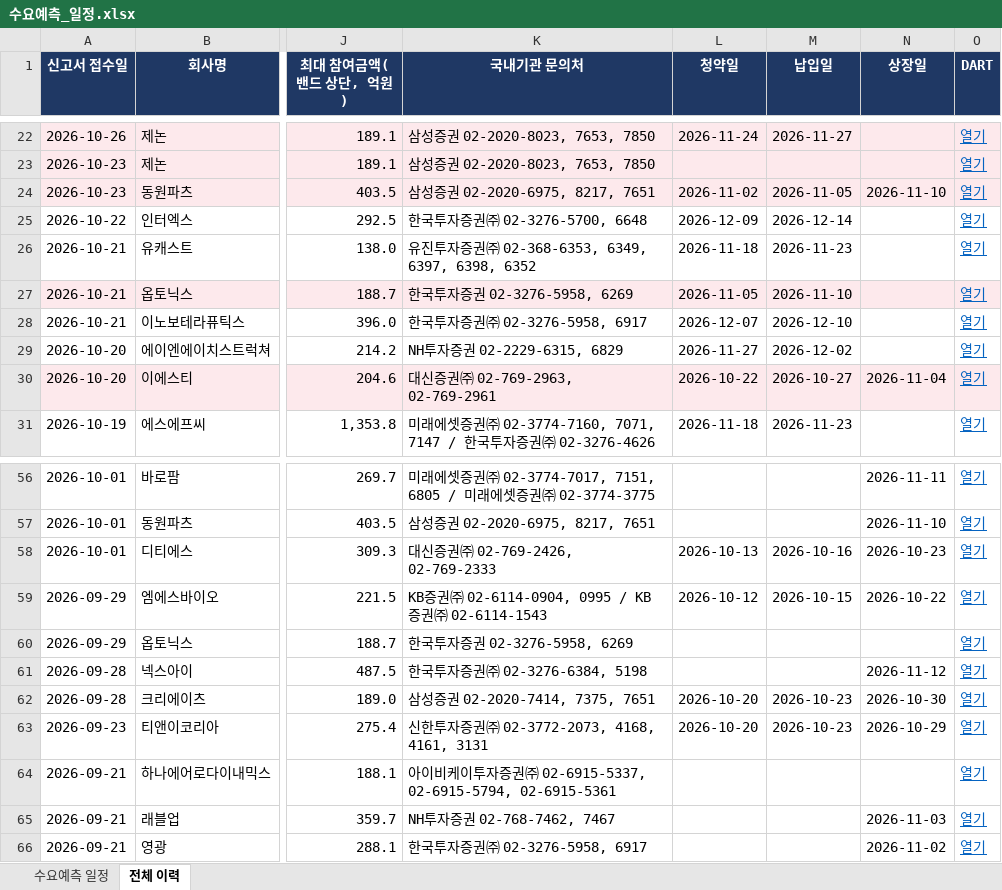
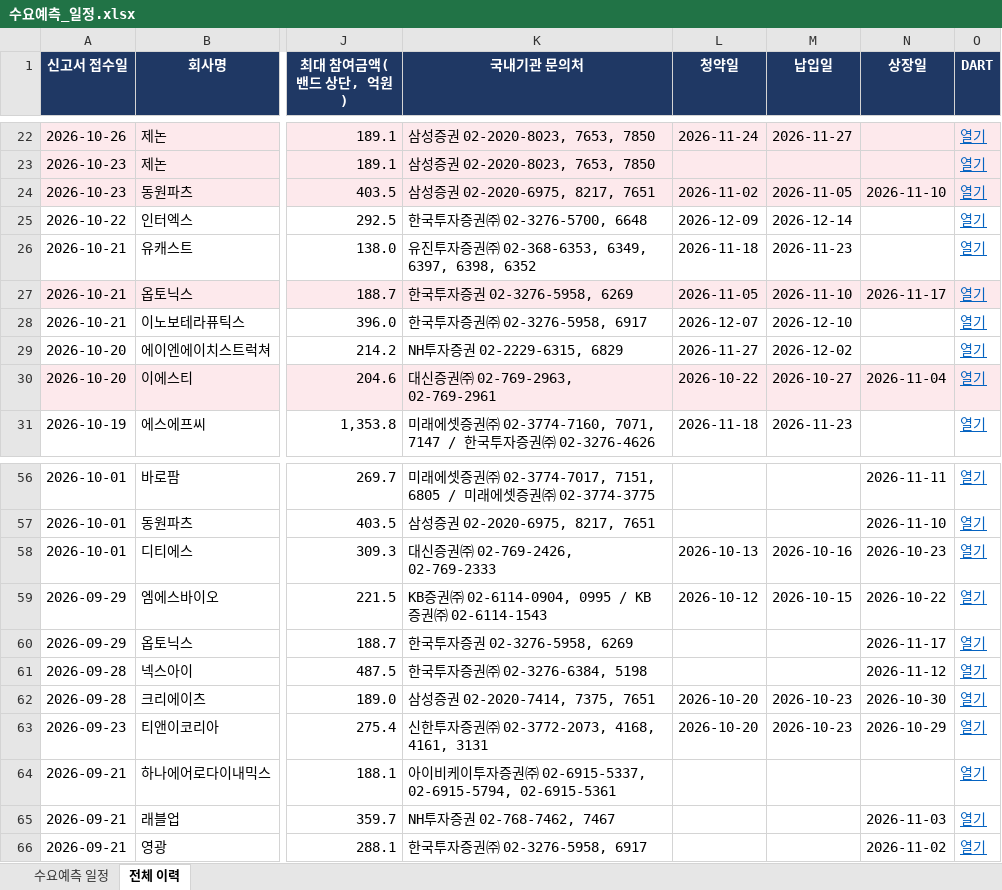
Before and after one commit to population1541/ipo-dashboard, an Excel workbook: 수요예측_일정.xlsx, sheet 전체 이력, drawn as a sheet; only a part is shown, gaps mark what is left out; values as stored, in another font and other column widths than the file's, no borders; the diff names each change by its address in the sheet, - before the commit and + after, or states it on an @@ line.

Commit message:
update 2026-11-10 16:00

```diff
--- a/수요예측_일정.xlsx (sheet 전체 이력)
+++ b/수요예측_일정.xlsx (sheet 전체 이력)
-N27 (상장일): (empty)
+N27 (상장일): 2026-11-17
-N60 (상장일): (empty)
+N60 (상장일): 2026-11-17
```
Also changed, not shown: sheet 수요예측 일정.
